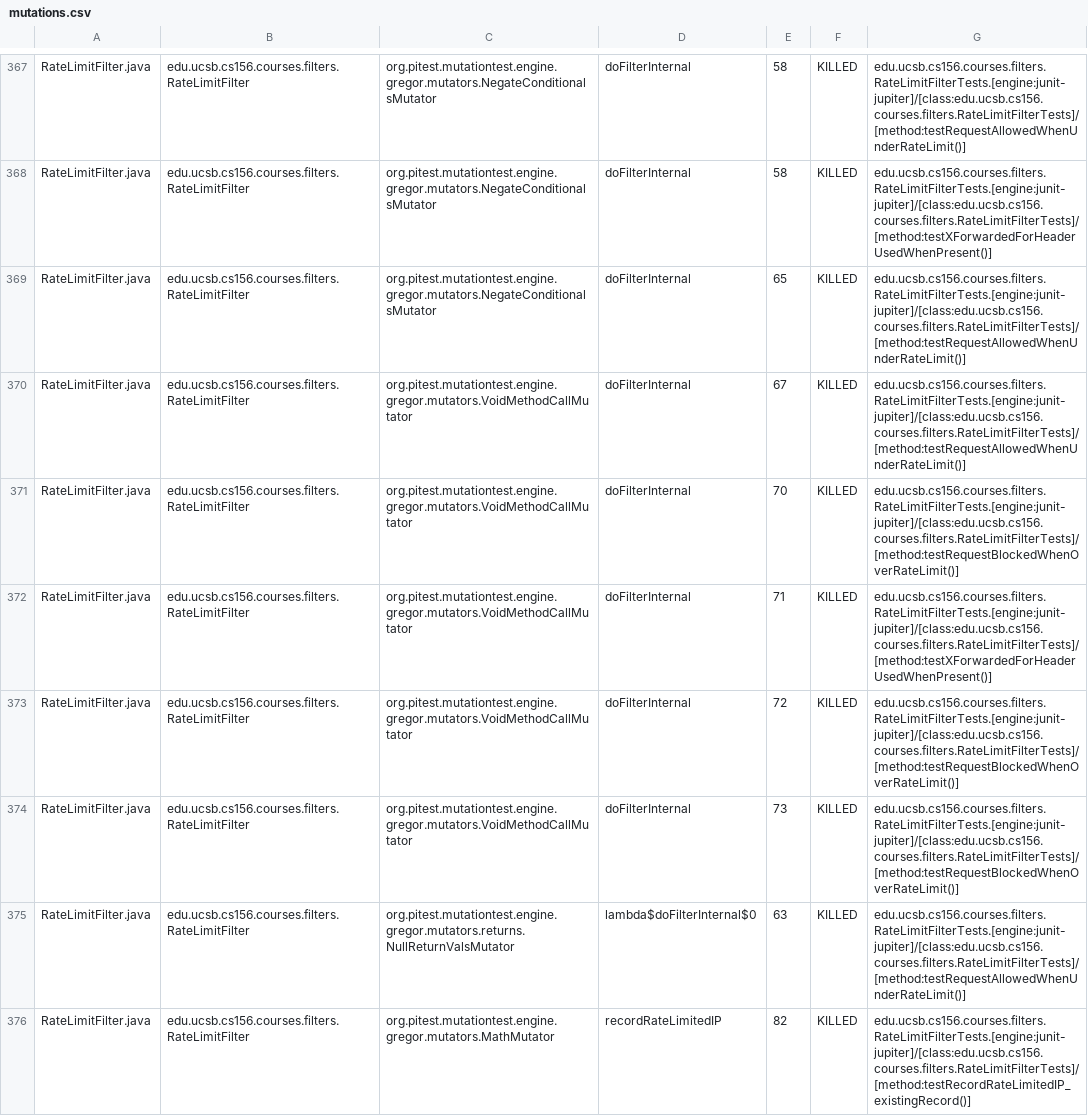
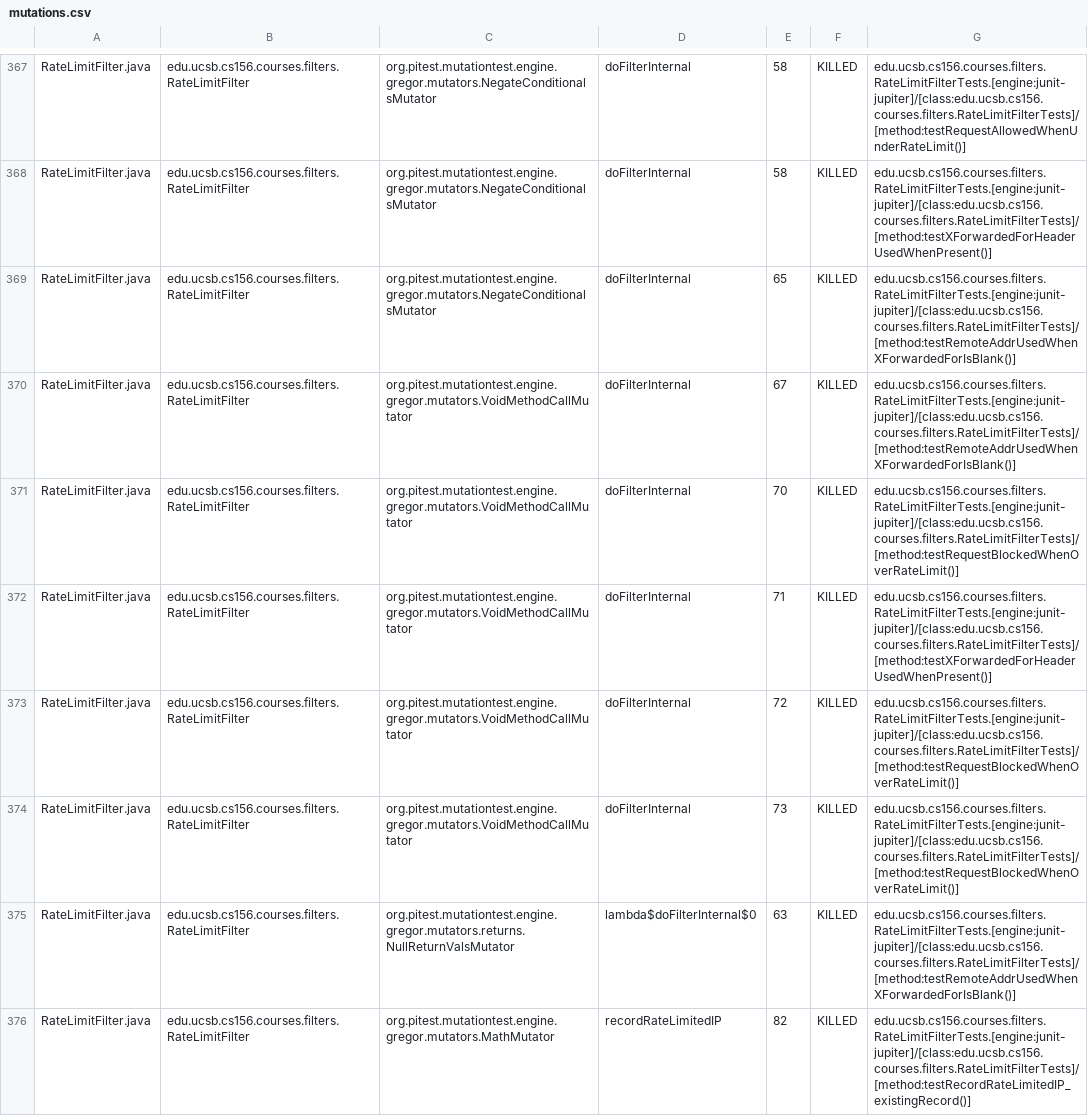
Before and after one commit to ucsb-cs156/proj-courses, a CSV file: prs/350/pitest/mutations.csv, drawn as a sheet; only a part is shown, gaps mark what is left out; the diff covers the shown part only.

Commit message:
Deploying to gh-pages from @ ucsb-cs156/proj-courses@865f72e9f24a37fcf549ae8b97973c5466aa538a 🚀

```diff
--- a/prs/350/pitest/mutations.csv
+++ b/prs/350/pitest/mutations.csv
@@ -368,4 +368,4 @@ RateLimitFilter.java,edu.ucsb.cs156.courses.filters.RateLimitFilter,org.pitest.m
 RateLimitFilter.java,edu.ucsb.cs156.courses.filters.RateLimitFilter,org.pitest.mutationtest.engine.gregor.mutators.NegateConditionalsMutator,doFilterInternal,58,KILLED,edu.ucsb.cs156.courses.filters.RateLimitFilterTests.[engine:junit-jupiter]/[class:edu.ucsb.cs156.courses.filters.RateLimitFilterTests]/[method:testXForwardedForHeaderUsedWhenPresent()]
-RateLimitFilter.java,edu.ucsb.cs156.courses.filters.RateLimitFilter,org.pitest.mutationtest.engine.gregor.mutators.NegateConditionalsMutator,doFilterInternal,65,KILLED,edu.ucsb.cs156.courses.filters.RateLimitFilterTests.[engine:junit-jupiter]/[class:edu.ucsb.cs156.courses.filters.RateLimitFilterTests]/[method:testRequestAllowedWhenUnderRateLimit()]
-RateLimitFilter.java,edu.ucsb.cs156.courses.filters.RateLimitFilter,org.pitest.mutationtest.engine.gregor.mutators.VoidMethodCallMutator,doFilterInternal,67,KILLED,edu.ucsb.cs156.courses.filters.RateLimitFilterTests.[engine:junit-jupiter]/[class:edu.ucsb.cs156.courses.filters.RateLimitFilterTests]/[method:testRequestAllowedWhenUnderRateLimit()]
+RateLimitFilter.java,edu.ucsb.cs156.courses.filters.RateLimitFilter,org.pitest.mutationtest.engine.gregor.mutators.NegateConditionalsMutator,doFilterInternal,65,KILLED,edu.ucsb.cs156.courses.filters.RateLimitFilterTests.[engine:junit-jupiter]/[class:edu.ucsb.cs156.courses.filters.RateLimitFilterTests]/[method:testRemoteAddrUsedWhenXForwardedForIsBlank()]
+RateLimitFilter.java,edu.ucsb.cs156.courses.filters.RateLimitFilter,org.pitest.mutationtest.engine.gregor.mutators.VoidMethodCallMutator,doFilterInternal,67,KILLED,edu.ucsb.cs156.courses.filters.RateLimitFilterTests.[engine:junit-jupiter]/[class:edu.ucsb.cs156.courses.filters.RateLimitFilterTests]/[method:testRemoteAddrUsedWhenXForwardedForIsBlank()]
 RateLimitFilter.java,edu.ucsb.cs156.courses.filters.RateLimitFilter,org.pitest.mutationtest.engine.gregor.mutators.VoidMethodCallMutator,doFilterInternal,70,KILLED,edu.ucsb.cs156.courses.filters.RateLimitFilterTests.[engine:junit-jupiter]/[class:edu.ucsb.cs156.courses.filters.RateLimitFilterTests]/[method:testRequestBlockedWhenOverRateLimit()]
@@ -374,3 +374,3 @@ RateLimitFilter.java,edu.ucsb.cs156.courses.filters.RateLimitFilter,org.pitest.m
 RateLimitFilter.java,edu.ucsb.cs156.courses.filters.RateLimitFilter,org.pitest.mutationtest.engine.gregor.mutators.VoidMethodCallMutator,doFilterInternal,73,KILLED,edu.ucsb.cs156.courses.filters.RateLimitFilterTests.[engine:junit-jupiter]/[class:edu.ucsb.cs156.courses.filters.RateLimitFilterTests]/[method:testRequestBlockedWhenOverRateLimit()]
-RateLimitFilter.java,edu.ucsb.cs156.courses.filters.RateLimitFilter,org.pitest.mutationtest.engine.gregor.mutators.returns.NullReturnValsMutator,lambda$doFilterInternal$0,63,KILLED,edu.ucsb.cs156.courses.filters.RateLimitFilterTests.[engine:junit-jupiter]/[class:edu.ucsb.cs156.courses.filters.RateLimitFilterTests]/[method:testRequestAllowedWhenUnderRateLimit()]
+RateLimitFilter.java,edu.ucsb.cs156.courses.filters.RateLimitFilter,org.pitest.mutationtest.engine.gregor.mutators.returns.NullReturnValsMutator,lambda$doFilterInternal$0,63,KILLED,edu.ucsb.cs156.courses.filters.RateLimitFilterTests.[engine:junit-jupiter]/[class:edu.ucsb.cs156.courses.filters.RateLimitFilterTests]/[method:testRemoteAddrUsedWhenXForwardedForIsBlank()]
 RateLimitFilter.java,edu.ucsb.cs156.courses.filters.RateLimitFilter,org.pitest.mutationtest.engine.gregor.mutators.MathMutator,recordRateLimitedIP,82,KILLED,edu.ucsb.cs156.courses.filters.RateLimitFilterTests.[engine:junit-jupiter]/[class:edu.ucsb.cs156.courses.filters.RateLimitFilterTests]/[method:testRecordRateLimitedIP_existingRecord()]
```
Also changed, not shown: 1 added row, 1 removed row and 54 edited cells elsewhere in this file, 56 other files.
